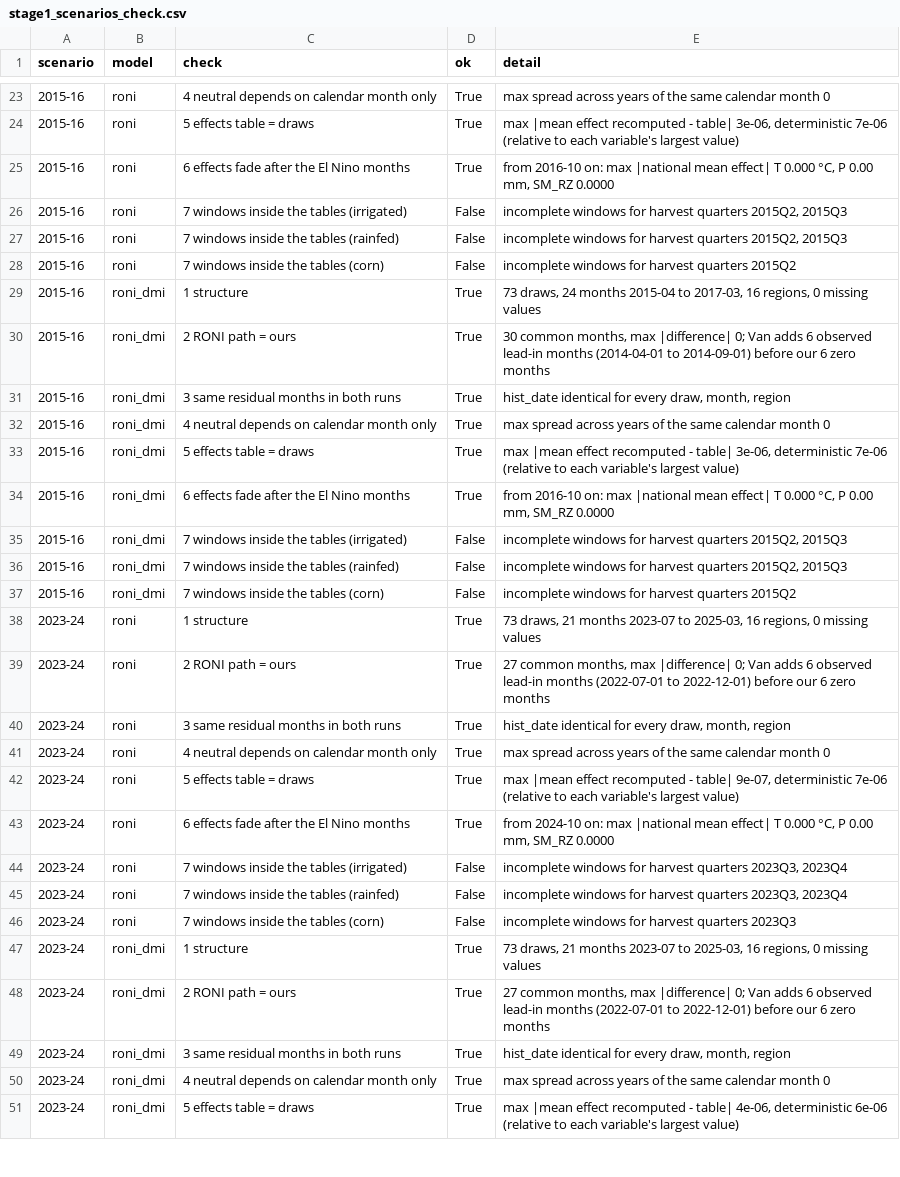
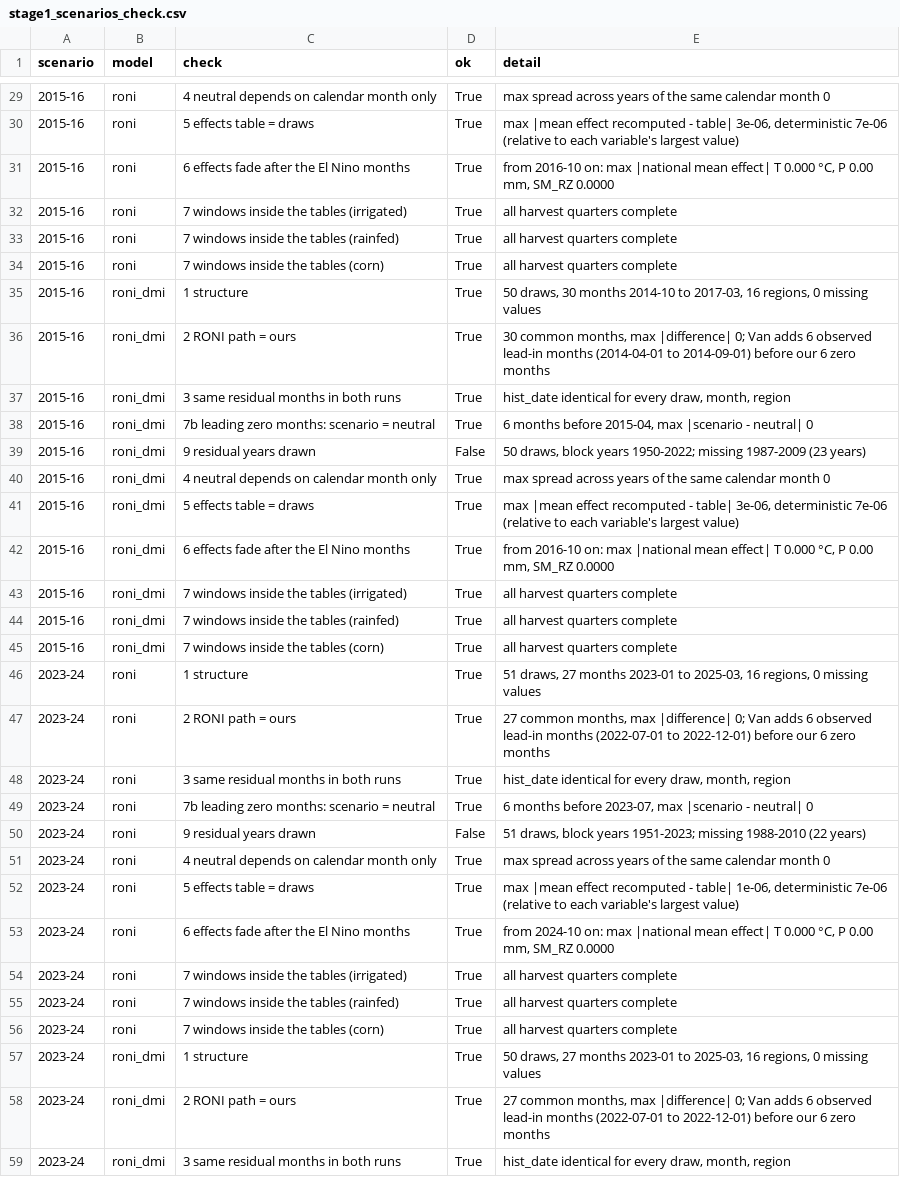
Before and after one commit to vantran1/en_shock, a CSV file: outputs/tables/stage1_scenarios_check.csv, drawn as a sheet; only a part is shown, gaps mark what is left out; the shorter side is filled out with more unchanged rows; the diff covers the shown part only.

```diff
--- a/outputs/tables/stage1_scenarios_check.csv
+++ b/outputs/tables/stage1_scenarios_check.csv
@@ -25,8 +31,10 @@ scenario,model,check,ok,detail
 2015-16,roni,6 effects fade after the El Nino months,True,"from 2016-10 on: max |national mean effect| T 0.000 °C, P 0.00 mm, SM_RZ 0.0000"
-2015-16,roni,7 windows inside the tables (irrigated),False,"incomplete windows for harvest quarters 2015Q2, 2015Q3"
-2015-16,roni,7 windows inside the tables (rainfed),False,"incomplete windows for harvest quarters 2015Q2, 2015Q3"
-2015-16,roni,7 windows inside the tables (corn),False,incomplete windows for harvest quarters 2015Q2
-2015-16,roni_dmi,1 structure,True,"73 draws, 24 months 2015-04 to 2017-03, 16 regions, 0 missing values"
+2015-16,roni,7 windows inside the tables (irrigated),True,all harvest quarters complete
+2015-16,roni,7 windows inside the tables (rainfed),True,all harvest quarters complete
+2015-16,roni,7 windows inside the tables (corn),True,all harvest quarters complete
+2015-16,roni_dmi,1 structure,True,"50 draws, 30 months 2014-10 to 2017-03, 16 regions, 0 missing values"
 2015-16,roni_dmi,2 RONI path = ours,True,"30 common months, max |difference| 0; Van adds 6 observed lead-in months (2014-04-01 to 2014-09-01) before our 6 zero months"
 2015-16,roni_dmi,3 same residual months in both runs,True,"hist_date identical for every draw, month, region"
+2015-16,roni_dmi,7b leading zero months: scenario = neutral,True,"6 months before 2015-04, max |scenario - neutral| 0"
+2015-16,roni_dmi,9 residual years drawn,False,"50 draws, block years 1950-2022; missing 1987-2009 (23 years)"
 2015-16,roni_dmi,4 neutral depends on calendar month only,True,max spread across years of the same calendar month 0
@@ -34,15 +42,17 @@ scenario,model,check,ok,detail
 2015-16,roni_dmi,6 effects fade after the El Nino months,True,"from 2016-10 on: max |national mean effect| T 0.000 °C, P 0.00 mm, SM_RZ 0.0000"
-2015-16,roni_dmi,7 windows inside the tables (irrigated),False,"incomplete windows for harvest quarters 2015Q2, 2015Q3"
-2015-16,roni_dmi,7 windows inside the tables (rainfed),False,"incomplete windows for harvest quarters 2015Q2, 2015Q3"
-2015-16,roni_dmi,7 windows inside the tables (corn),False,incomplete windows for harvest quarters 2015Q2
-2023-24,roni,1 structure,True,"73 draws, 21 months 2023-07 to 2025-03, 16 regions, 0 missing values"
+2015-16,roni_dmi,7 windows inside the tables (irrigated),True,all harvest quarters complete
+2015-16,roni_dmi,7 windows inside the tables (rainfed),True,all harvest quarters complete
+2015-16,roni_dmi,7 windows inside the tables (corn),True,all harvest quarters complete
+2023-24,roni,1 structure,True,"51 draws, 27 months 2023-01 to 2025-03, 16 regions, 0 missing values"
 2023-24,roni,2 RONI path = ours,True,"27 common months, max |difference| 0; Van adds 6 observed lead-in months (2022-07-01 to 2022-12-01) before our 6 zero months"
 2023-24,roni,3 same residual months in both runs,True,"hist_date identical for every draw, month, region"
+2023-24,roni,7b leading zero months: scenario = neutral,True,"6 months before 2023-07, max |scenario - neutral| 0"
+2023-24,roni,9 residual years drawn,False,"51 draws, block years 1951-2023; missing 1988-2010 (22 years)"
 2023-24,roni,4 neutral depends on calendar month only,True,max spread across years of the same calendar month 0
-2023-24,roni,5 effects table = draws,True,"max |mean effect recomputed - table| 9e-07, deterministic 7e-06 (relative to each variable's largest value)"
+2023-24,roni,5 effects table = draws,True,"max |mean effect recomputed - table| 1e-06, deterministic 7e-06 (relative to each variable's largest value)"
 2023-24,roni,6 effects fade after the El Nino months,True,"from 2024-10 on: max |national mean effect| T 0.000 °C, P 0.00 mm, SM_RZ 0.0000"
-2023-24,roni,7 windows inside the tables (irrigated),False,"incomplete windows for harvest quarters 2023Q3, 2023Q4"
-2023-24,roni,7 windows inside the tables (rainfed),False,"incomplete windows for harvest quarters 2023Q3, 2023Q4"
-2023-24,roni,7 windows inside the tables (corn),False,incomplete windows for harvest quarters 2023Q3
-2023-24,roni_dmi,1 structure,True,"73 draws, 21 months 2023-07 to 2025-03, 16 regions, 0 missing values"
+2023-24,roni,7 windows inside the tables (irrigated),True,all harvest quarters complete
+2023-24,roni,7 windows inside the tables (rainfed),True,all harvest quarters complete
+2023-24,roni,7 windows inside the tables (corn),True,all harvest quarters complete
+2023-24,roni_dmi,1 structure,True,"50 draws, 27 months 2023-01 to 2025-03, 16 regions, 0 missing values"
 2023-24,roni_dmi,2 RONI path = ours,True,"27 common months, max |difference| 0; Van adds 6 observed lead-in months (2022-07-01 to 2022-12-01) before our 6 zero months"
```
Also changed, not shown: 12 added rows and 41 edited cells elsewhere in this file, outputs/tables/stage1_scenarios_range.csv, 6 other files.
